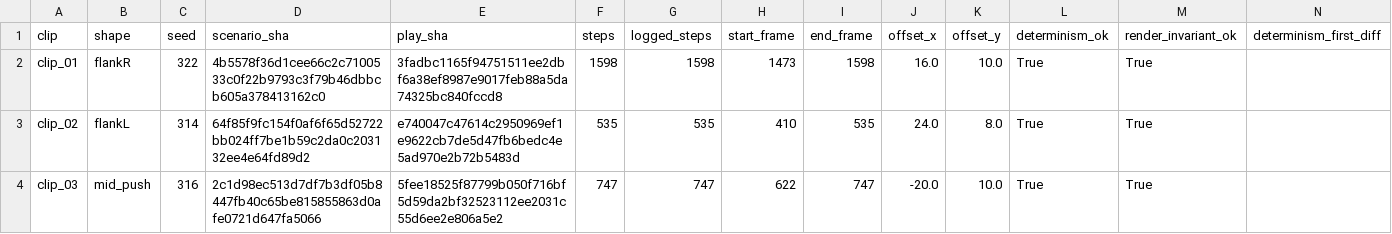
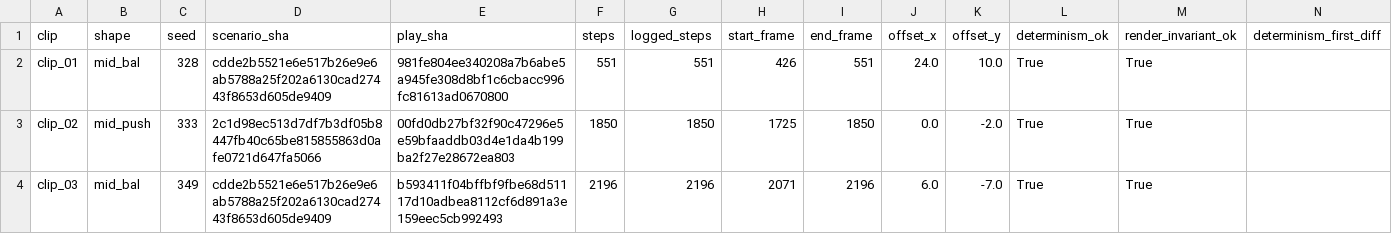
Before and after one commit to nithil08/spot-the-ball-2.0, a CSV file: GEN3/clips/reproducibility.csv, drawn as a sheet; only a part is shown; the diff covers the shown part only; the diff names each change by its address in the sheet, - before the commit and + after, or states it on an @@ line.

```diff
--- a/GEN3/clips/reproducibility.csv
+++ b/GEN3/clips/reproducibility.csv
-B2 (shape): flankR
+B2 (shape): mid_bal
-C2 (seed): 322
+C2 (seed): 328
-D2 (scenario_sha): 4b5578f36d1cee66c2c7100533c0f22b9793c3f79b46dbbcb605a378413162c0
+D2 (scenario_sha): cdde2b5521e6e517b26e9e6ab5788a25f202a6130cad27443f8653d605de9409
-E2 (play_sha): 3fadbc1165f94751511ee2dbf6a38ef8987e9017feb88a5da74325bc840fccd8
+E2 (play_sha): 981fe804ee340208a7b6abe5a945fe308d8bf1c6cbacc996fc81613ad0670800
-F2 (steps): 1598
+F2 (steps): 551
-G2 (logged_steps): 1598
+G2 (logged_steps): 551
-H2 (start_frame): 1473
+H2 (start_frame): 426
-I2 (end_frame): 1598
+I2 (end_frame): 551
-J2 (offset_x): 16.0
+J2 (offset_x): 24.0
-B3 (shape): flankL
+B3 (shape): mid_push
-C3 (seed): 314
+C3 (seed): 333
-D3 (scenario_sha): 64f85f9fc154f0af6f65d52722bb024ff7be1b59c2da0c203132ee4e64fd89d2
+D3 (scenario_sha): 2c1d98ec513d7df7b3df05b8447fb40c65be815855863d0afe0721d647fa5066
-E3 (play_sha): e740047c47614c2950969ef1e9622cb7de5d47fb6bedc4e5ad970e2b72b5483d
+E3 (play_sha): 00fd0db27bf32f90c47296e5e59bfaaddb03d4e1da4b199ba2f27e28672ea803
-F3 (steps): 535
+F3 (steps): 1850
-G3 (logged_steps): 535
+G3 (logged_steps): 1850
-H3 (start_frame): 410
+H3 (start_frame): 1725
-I3 (end_frame): 535
+I3 (end_frame): 1850
-J3 (offset_x): 24.0
+J3 (offset_x): 0.0
-K3 (offset_y): 8.0
+K3 (offset_y): -2.0
-B4 (shape): mid_push
+B4 (shape): mid_bal
-C4 (seed): 316
+C4 (seed): 349
-D4 (scenario_sha): 2c1d98ec513d7df7b3df05b8447fb40c65be815855863d0afe0721d647fa5066
+D4 (scenario_sha): cdde2b5521e6e517b26e9e6ab5788a25f202a6130cad27443f8653d605de9409
-E4 (play_sha): 5fee18525f87799b050f716bf5d59da2bf32523112ee2031c55d6ee2e806a5e2
+E4 (play_sha): b593411f04bffbf9fbe68d51117d10adbea8112cf6d891a3e159eec5cb992493
-F4 (steps): 747
+F4 (steps): 2196
-G4 (logged_steps): 747
+G4 (logged_steps): 2196
-H4 (start_frame): 622
+H4 (start_frame): 2071
-I4 (end_frame): 747
+I4 (end_frame): 2196
-J4 (offset_x): -20.0
+J4 (offset_x): 6.0
-K4 (offset_y): 10.0
+K4 (offset_y): -7.0
```
Also changed, not shown: 160 edited cells elsewhere in this file, GEN3/clips/clip_classification.csv, GEN3/clips/ground_truth.csv, 31 other files.
